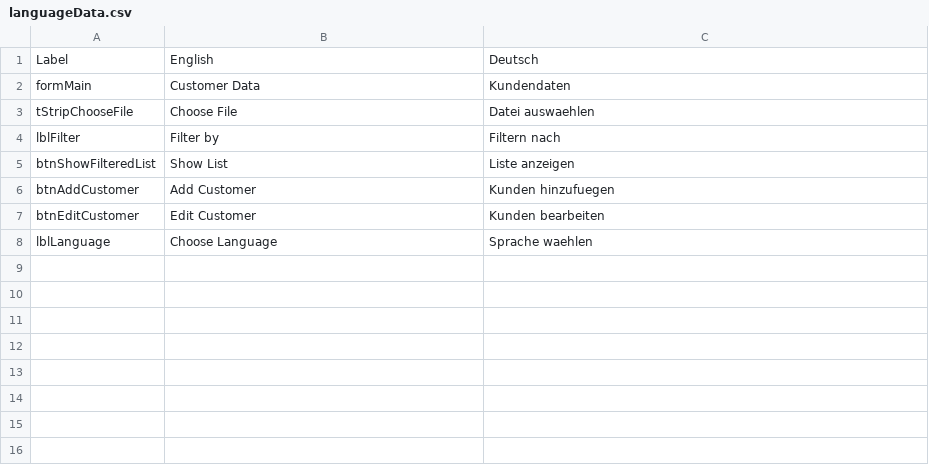
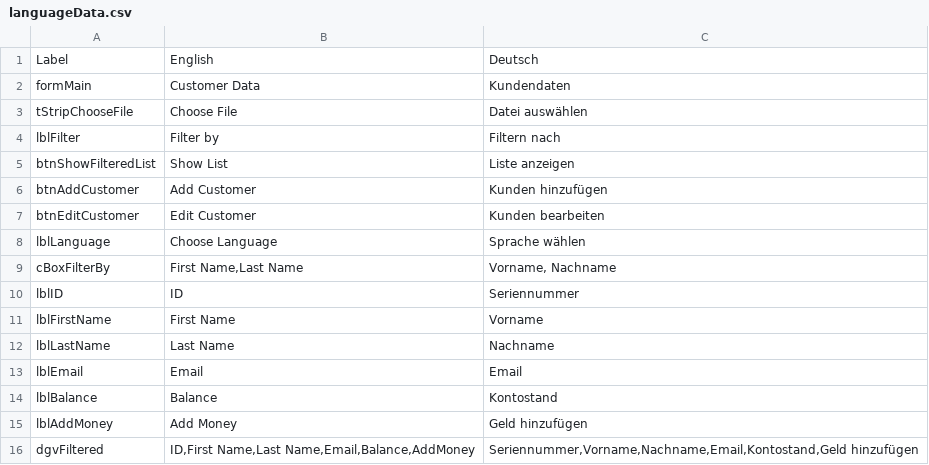
Before and after one commit to JuergenBuchner/CustomerData, a CSV file: languageData.csv, drawn as a sheet.

Commit message:
Language Change - Full Implementation
The whole interface can now be changed

```diff
--- a/languageData.csv
+++ b/languageData.csv
@@ -2,7 +2,15 @@ Label;English;Deutsch
 formMain;Customer Data;Kundendaten
-tStripChooseFile;Choose File;Datei auswaehlen
+tStripChooseFile;Choose File;Datei auswählen
 lblFilter;Filter by;Filtern nach
 btnShowFilteredList;Show List;Liste anzeigen
-btnAddCustomer;Add Customer;Kunden hinzufuegen
+btnAddCustomer;Add Customer;Kunden hinzufügen
 btnEditCustomer;Edit Customer;Kunden bearbeiten
-lblLanguage;Choose Language;Sprache waehlen
+lblLanguage;Choose Language;Sprache wählen
+cBoxFilterBy;First Name,Last Name;Vorname, Nachname
+lblID;ID;Seriennummer
+lblFirstName;First Name;Vorname
+lblLastName;Last Name;Nachname
+lblEmail; Email;Email
+lblBalance; Balance;Kontostand
+lblAddMoney;Add Money;Geld hinzufügen
+dgvFiltered;ID,First Name,Last Name,Email,Balance,AddMoney;Seriennummer,Vorname,Nachname,Email,Kontostand,Geld hinzufügen
```
Also changed, not shown: 8 other files.
